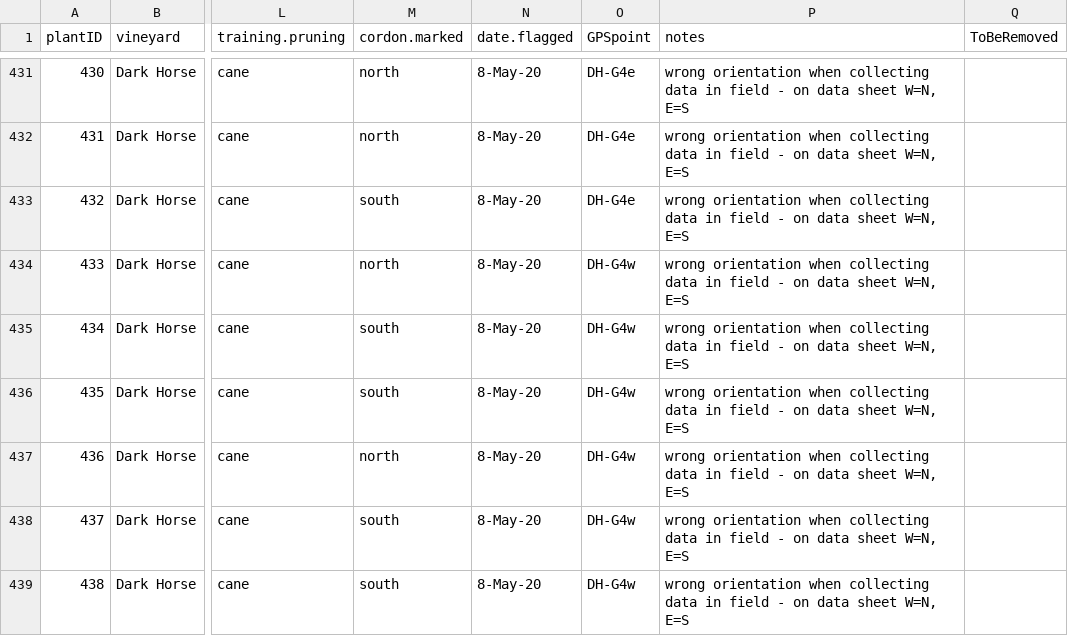
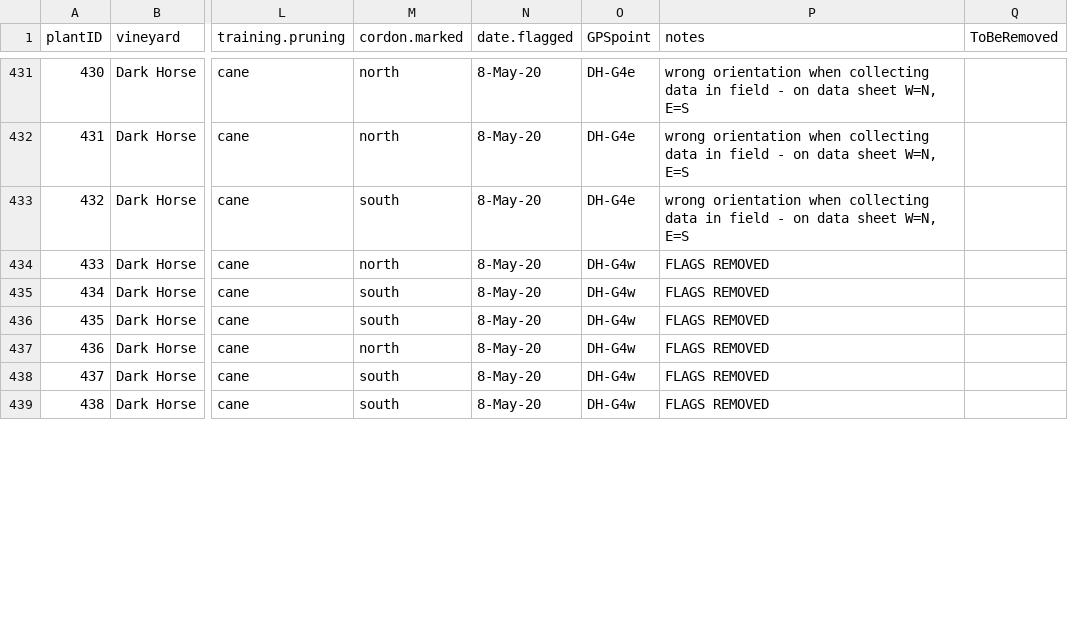
Before and after one commit to sandyie/cloned-bcvin, a CSV file: fieldwork/plantsInfo.csv, drawn as a sheet; only a part is shown, gaps mark what is left out; the diff covers the shown part only; the diff names each change by its address in the sheet, - before the commit and + after, or states it on an @@ line.

```diff
--- a/fieldwork/plantsInfo.csv
+++ b/fieldwork/plantsInfo.csv
-P434:P439 (notes): wrong orientation when collecting data in field - on data sheet W=N, E=S
+P434:P439 (notes): FLAGS REMOVED
```
Also changed, not shown: 115 edited cells elsewhere in this file.
